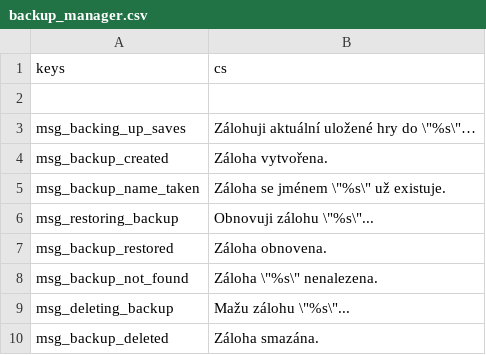
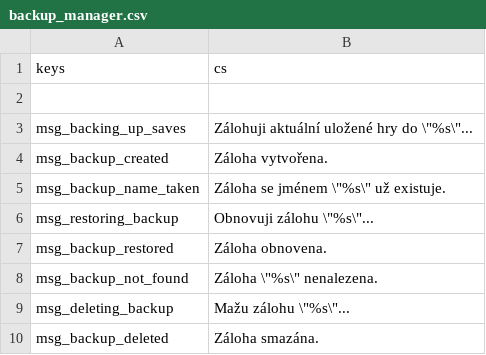
Before and after one commit to CrimsonCrossBunker/Catapult, a CSV file: text/cs/backup_manager.csv, drawn as a sheet.

Commit message:
Changed … with 3 dots to be more consistent
Although I really like the dedicated "…" character it's pretty impractical to use while typing and I think we should use 3 stops throughout the whole text files

```diff
--- a/text/cs/backup_manager.csv
+++ b/text/cs/backup_manager.csv
@@ -2,3 +2,3 @@
 ,
-"msg_backing_up_saves","Zálohuji aktuální uložené hry do \""%s\""…"
+"msg_backing_up_saves","Zálohuji aktuální uložené hry do \""%s\""..."
 "msg_backup_created","Záloha vytvořena."
```
Also changed, not shown: text/cs/changelog_dialog.csv, text/cs/download_manager.csv, 39 other files.
